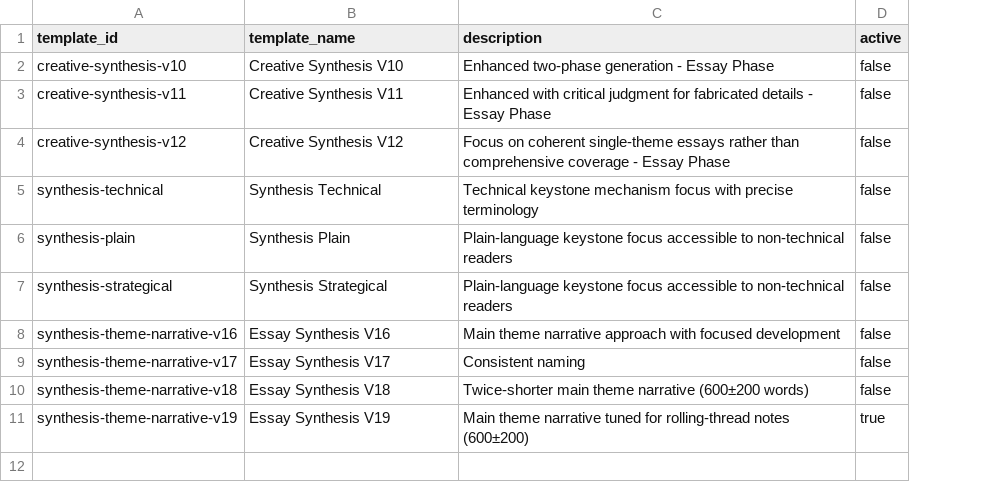
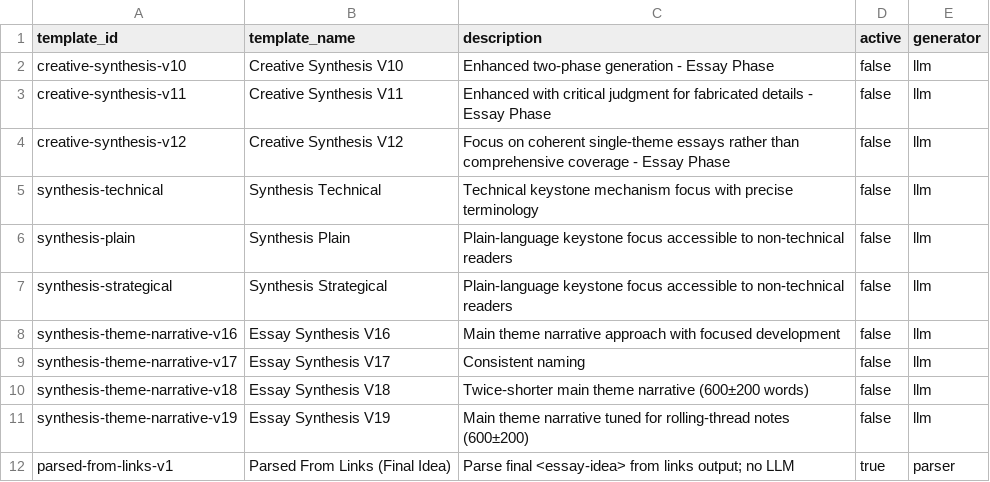
Before and after one commit to zby/DayDreamingDayDreaming, a CSV file: data/1_raw/essay_templates.csv, drawn as a sheet; the diff names each change by its address in the sheet, - before the commit and + after, or states it on an @@ line.

Commit message:
essay(parser-mode): add generator column and parsed-from-links-v1; parse last <essay-idea> from links for deliberate-rolling-thread-v1; essay_prompt no-ops in parser mode; keep evaluation unchanged.

```diff
--- a/data/1_raw/essay_templates.csv
+++ b/data/1_raw/essay_templates.csv
+column E (generator), rows 2-11: all llm
-D11 (active): true
+D11 (active): false
+row 12: parsed-from-links-v1 | Parsed From Links (Final Idea) | Parse final <essay-idea> from links output; no LLM | true | parser
```
Also changed, not shown: 4 other files.
